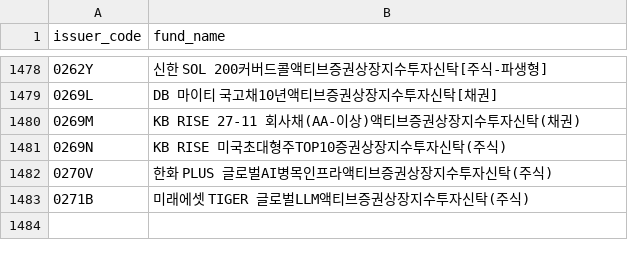
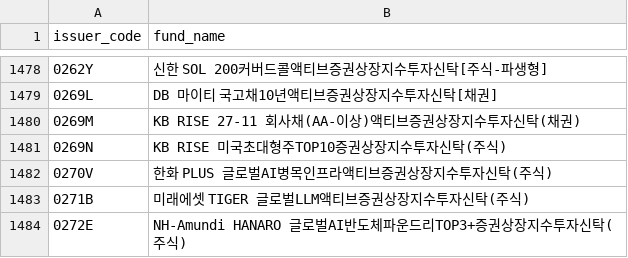
Before and after one commit to sungin-etf/NewETFKR, a CSV file: DB_KRXCode.csv, drawn as a sheet; only a part is shown, gaps mark what is left out.

```diff
--- a/DB_KRXCode.csv
+++ b/DB_KRXCode.csv
@@ -1483 +1483,2 @@ issuer_code,fund_name
 0271B,미래에셋 TIGER 글로벌LLM액티브증권상장지수투자신탁(주식)
+0272E,NH-Amundi HANARO 글로벌AI반도체파운드리TOP3+증권상장지수투자신탁(주식)
```
